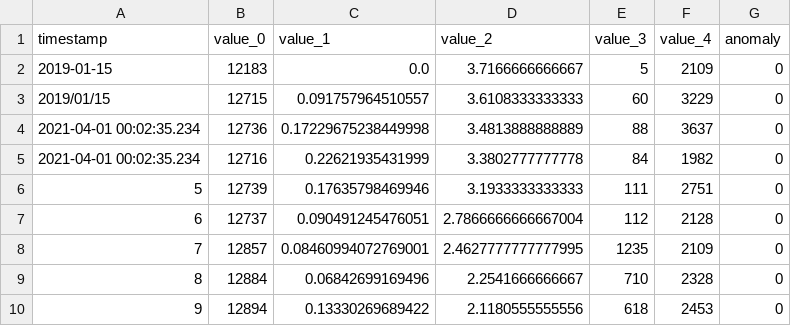
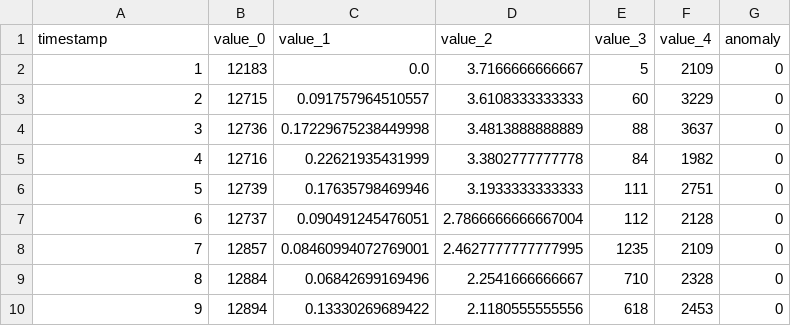
Before and after one commit to datamllab/tods, a CSV file: yahoo_sub_5.csv, drawn as a sheet; only a part is shown.

```diff
--- a/yahoo_sub_5.csv
+++ b/yahoo_sub_5.csv
@@ -1,6 +1,6 @@
 timestamp,value_0,value_1,value_2,value_3,value_4,anomaly
-2019-01-15,12183,0.0,3.7166666666667,5,2109,0
-2019/01/15,12715,0.091757964510557,3.6108333333333,60,3229,0
-2021-04-01 00:02:35.234,12736,0.17229675238449998,3.4813888888889,88,3637,0
-2021-04-01 00:02:35.234,12716,0.22621935431999,3.3802777777778,84,1982,0
+1,12183,0.0,3.7166666666667,5,2109,0
+2,12715,0.091757964510557,3.6108333333333,60,3229,0
+3,12736,0.17229675238449998,3.4813888888889,88,3637,0
+4,12716,0.22621935431999,3.3802777777778,84,1982,0
 5,12739,0.17635798469946,3.1933333333333,111,2751,0
```
Also changed, not shown: 9 other files.
